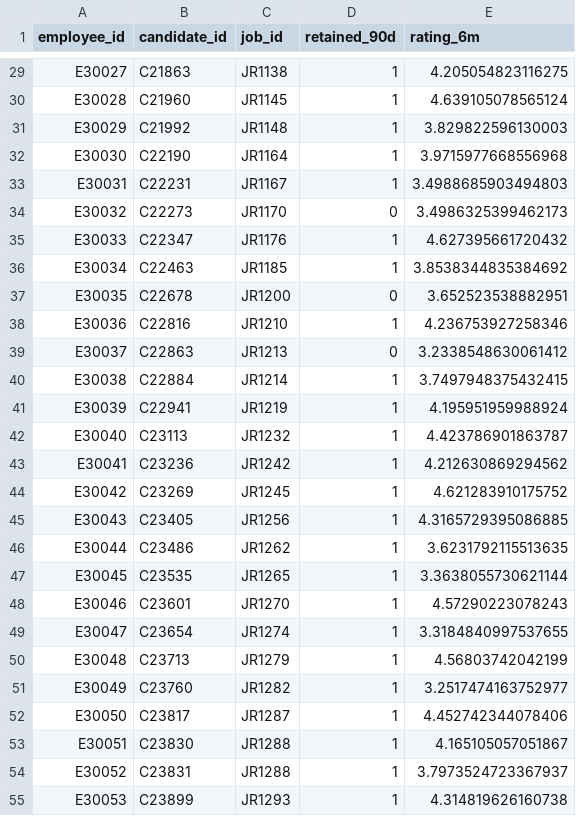
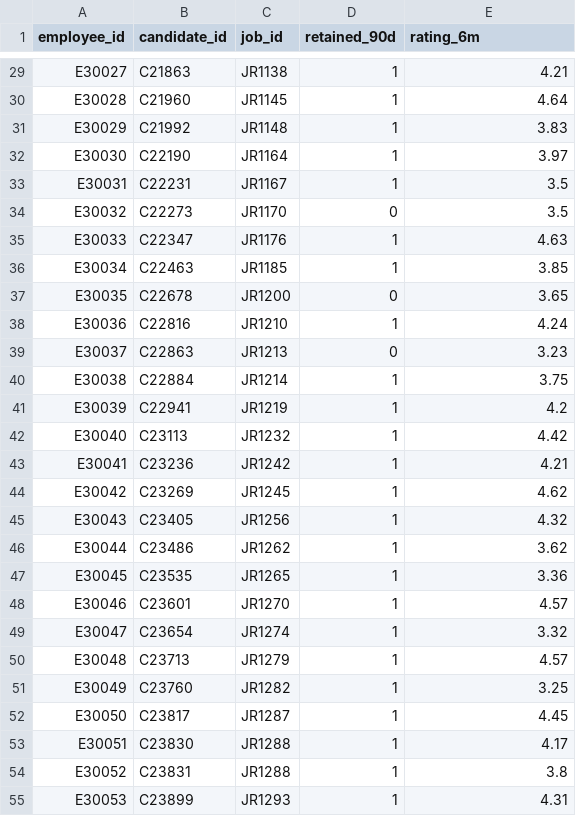
Before and after one commit to ElianaEli06/people-analytics-funnel, a CSV file: data/performance_fact.csv, drawn as a sheet; only a part is shown, gaps mark what is left out; the diff covers the shown part only; the diff names each change by its address in the sheet, - before the commit and + after, or states it on an @@ line.

```diff
--- a/data/performance_fact.csv
+++ b/data/performance_fact.csv
-E29 (rating_6m): 4.205054823116275
+E29 (rating_6m): 4.21
-E30 (rating_6m): 4.639105078565124
+E30 (rating_6m): 4.64
-E31 (rating_6m): 3.829822596130003
+E31 (rating_6m): 3.83
-E32 (rating_6m): 3.9715977668556968
+E32 (rating_6m): 3.97
-E33 (rating_6m): 3.4988685903494803
+E33 (rating_6m): 3.5
-E34 (rating_6m): 3.4986325399462173
+E34 (rating_6m): 3.5
-E35 (rating_6m): 4.627395661720432
+E35 (rating_6m): 4.63
-E36 (rating_6m): 3.8538344835384692
+E36 (rating_6m): 3.85
-E37 (rating_6m): 3.652523538882951
+E37 (rating_6m): 3.65
-E38 (rating_6m): 4.236753927258346
+E38 (rating_6m): 4.24
-E39 (rating_6m): 3.2338548630061412
+E39 (rating_6m): 3.23
-E40 (rating_6m): 3.7497948375432415
+E40 (rating_6m): 3.75
-E41 (rating_6m): 4.195951959988924
+E41 (rating_6m): 4.2
-E42 (rating_6m): 4.423786901863787
+E42 (rating_6m): 4.42
-E43 (rating_6m): 4.212630869294562
+E43 (rating_6m): 4.21
-E44 (rating_6m): 4.621283910175752
+E44 (rating_6m): 4.62
-E45 (rating_6m): 4.3165729395086885
+E45 (rating_6m): 4.32
-E46 (rating_6m): 3.6231792115513635
+E46 (rating_6m): 3.62
-E47 (rating_6m): 3.3638055730621144
+E47 (rating_6m): 3.36
-E48 (rating_6m): 4.57290223078243
+E48 (rating_6m): 4.57
-E49 (rating_6m): 3.3184840997537655
+E49 (rating_6m): 3.32
-E50 (rating_6m): 4.56803742042199
+E50 (rating_6m): 4.57
-E51 (rating_6m): 3.2517474163752977
+E51 (rating_6m): 3.25
-E52 (rating_6m): 4.452742344078406
+E52 (rating_6m): 4.45
-E53 (rating_6m): 4.165105057051867
+E53 (rating_6m): 4.17
-E54 (rating_6m): 3.7973524723367937
+E54 (rating_6m): 3.8
-E55 (rating_6m): 4.314819626160738
+E55 (rating_6m): 4.31
```
Also changed, not shown: 154 edited cells elsewhere in this file, 3 other files.
